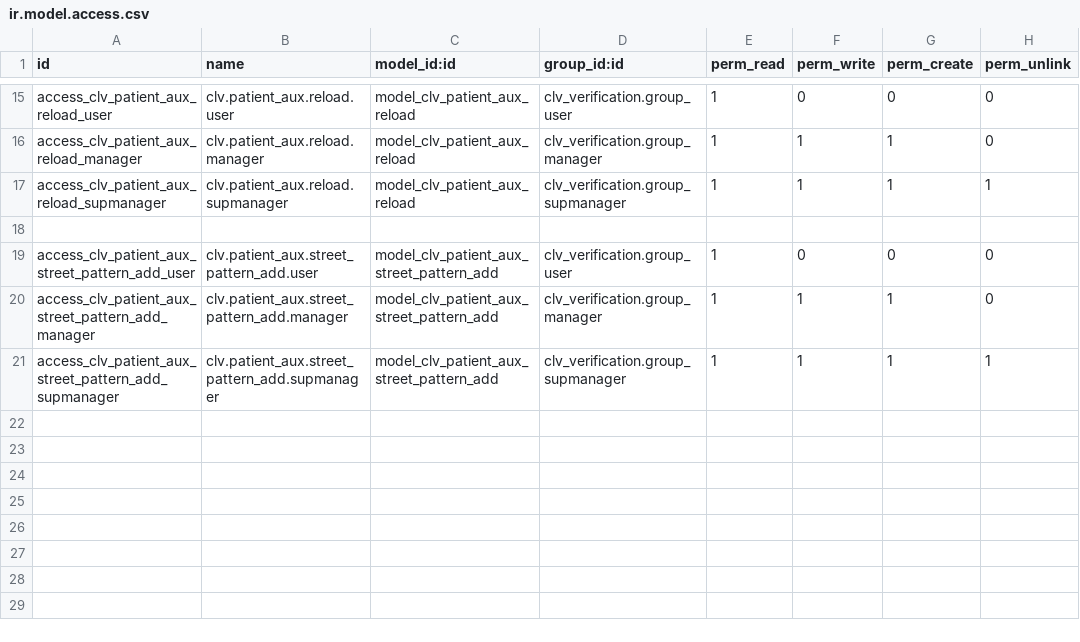
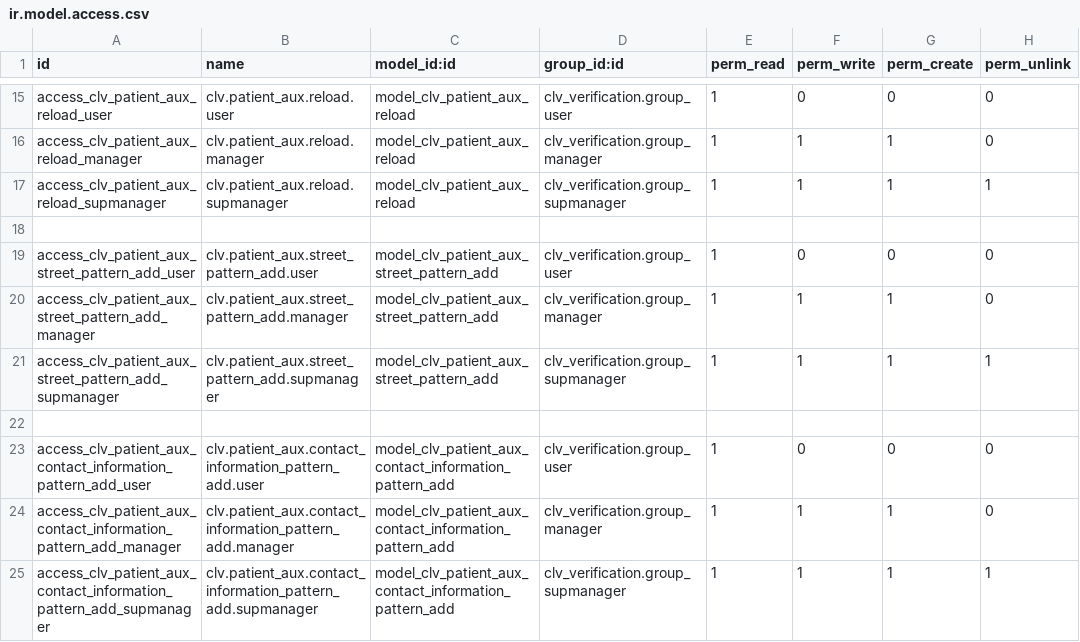
Before and after one commit to CLVsol/clvsol_odoo_addons_verification_jcafb, a CSV file: clv_patient_aux_verification_jcafb/security/ir.model.access.csv, drawn as a sheet; only a part is shown, gaps mark what is left out.

Commit message:
[IMP] clv_patient_aux_verification_jcafb (ADD wizard/patient_aux_contact_information_pattern_add)

```diff
--- a/clv_patient_aux_verification_jcafb/security/ir.model.access.csv
+++ b/clv_patient_aux_verification_jcafb/security/ir.model.access.csv
@@ -21 +21,5 @@ access_clv_patient_aux_street_pattern_add_manager,clv.patient_aux.street_pattern
 access_clv_patient_aux_street_pattern_add_supmanager,clv.patient_aux.street_pattern_add.supmanager,model_clv_patient_aux_street_pattern_add,clv_verification.group_supmanager,1,1,1,1
+
+access_clv_patient_aux_contact_information_pattern_add_user,clv.patient_aux.contact_information_pattern_add.user,model_clv_patient_aux_contact_information_pattern_add,clv_verification.group_user,1,0,0,0
+access_clv_patient_aux_contact_information_pattern_add_manager,clv.patient_aux.contact_information_pattern_add.manager,model_clv_patient_aux_contact_information_pattern_add,clv_verification.group_manager,1,1,1,0
+access_clv_patient_aux_contact_information_pattern_add_supmanager,clv.patient_aux.contact_information_pattern_add.supmanager,model_clv_patient_aux_contact_information_pattern_add,clv_verification.group_supmanager,1,1,1,1
```
Also changed, not shown: 4 other files.
